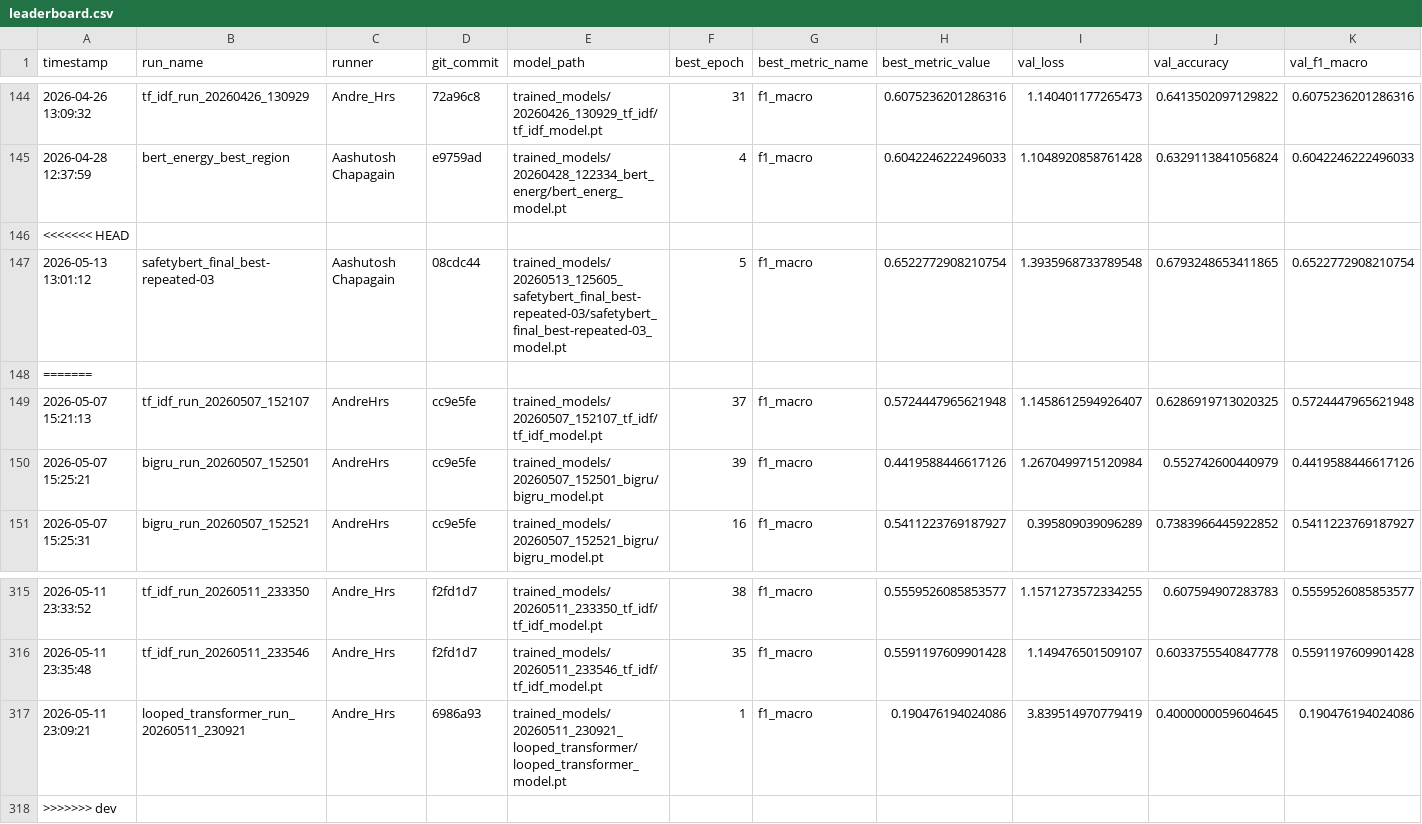
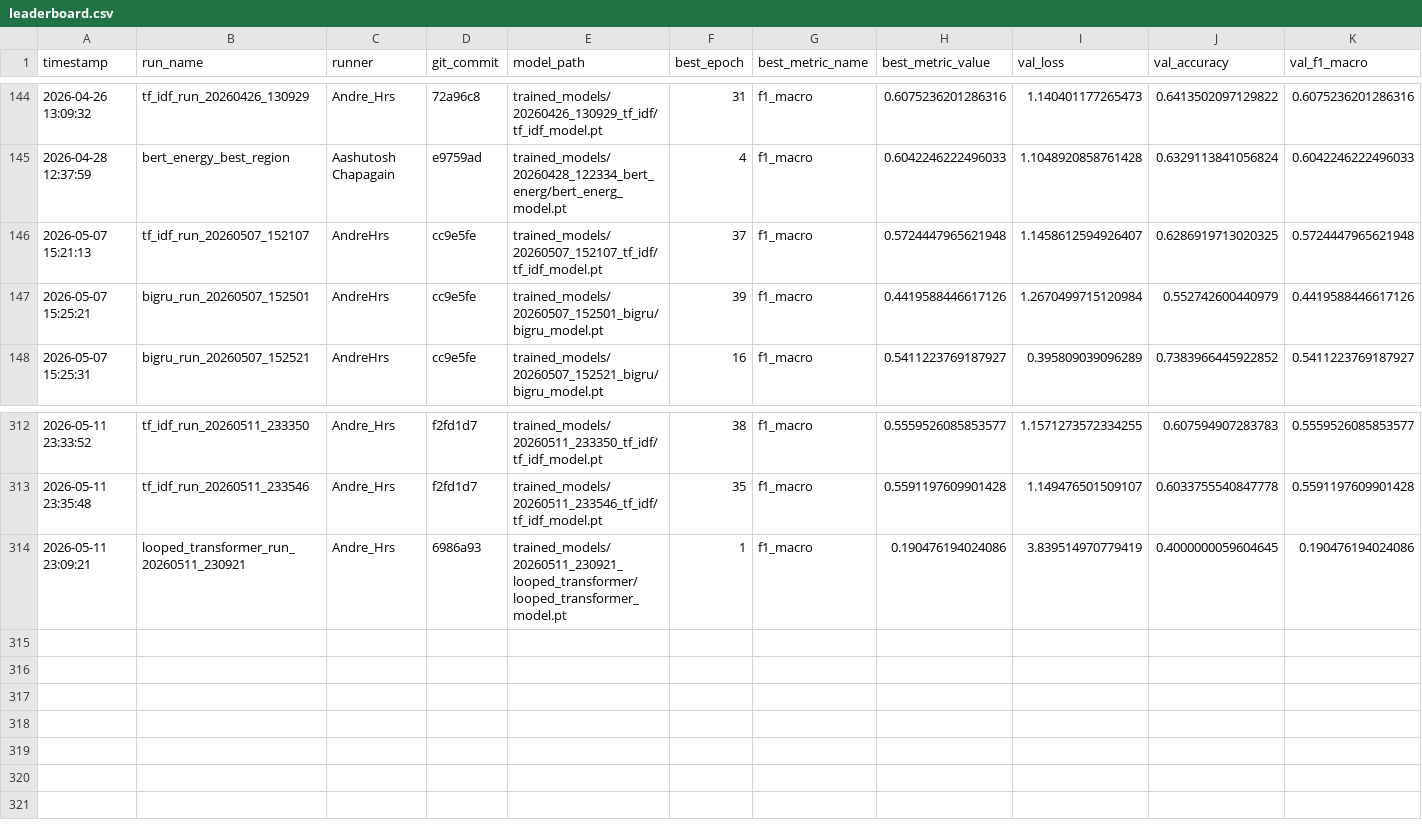
Before and after one commit to AndreHrs/hns_incident_classifier, a CSV file: leaderboard/leaderboard.csv, drawn as a sheet; only a part is shown, gaps mark what is left out; rows hold the shown columns only; the diff names each change by its address in the sheet, - before the commit and + after, or states it on an @@ line.

```diff
--- a/leaderboard/leaderboard.csv
+++ b/leaderboard/leaderboard.csv
-row 146: <<<<<<< HEAD
-row 147: 2026-05-13 13:01:12 | safetybert_final_best-repeated-03 | Aashutosh Chapagain | 08cdc44 | trained_models/20260513_125605_safetybert_final_best-repeated-03/safetybert_final_best-repeated-03_model.pt | 5 | f1_macro | 0.6522772908210754 | 1.3935968733789548 | 0.6793248653411865 | 0.6522772908210754
-row 148: =======
-row 318: >>>>>>> dev
```
Also changed, not shown: 1 other file.
